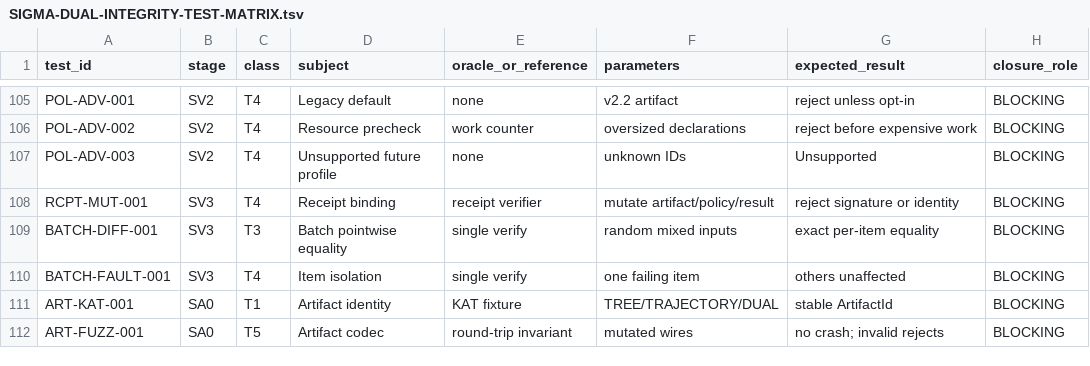
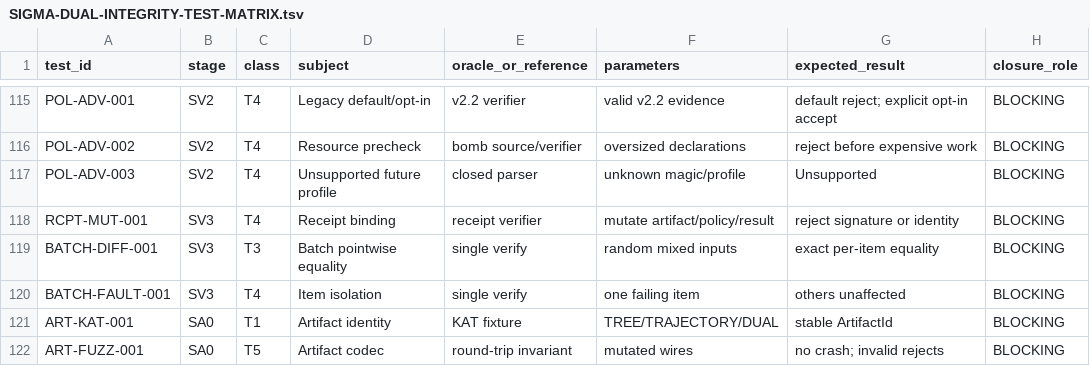
Before and after one commit to alfredoVallejoM/sigma-framework, a TSV file: docs/product-closure/SIGMA-DUAL-INTEGRITY-TEST-MATRIX.tsv, drawn as a sheet; only a part is shown, gaps mark what is left out; addresses are those after the commit; the diff covers the shown part only; the diff names each change by its address in the sheet, - before the commit and + after, or states it on an @@ line.

```diff
--- a/docs/product-closure/SIGMA-DUAL-INTEGRITY-TEST-MATRIX.tsv
+++ b/docs/product-closure/SIGMA-DUAL-INTEGRITY-TEST-MATRIX.tsv
-D115 (subject): Legacy default
+D115 (subject): Legacy default/opt-in
-E115 (oracle_or_reference): none
+E115 (oracle_or_reference): v2.2 verifier
-F115 (parameters): v2.2 artifact
+F115 (parameters): valid v2.2 evidence
-G115 (expected_result): reject unless opt-in
+G115 (expected_result): default reject; explicit opt-in accept
-E116 (oracle_or_reference): work counter
+E116 (oracle_or_reference): bomb source/verifier
-E117 (oracle_or_reference): none
+E117 (oracle_or_reference): closed parser
-F117 (parameters): unknown IDs
+F117 (parameters): unknown magic/profile
```
Also changed, not shown: 10 added rows and 20 edited cells elsewhere in this file.
